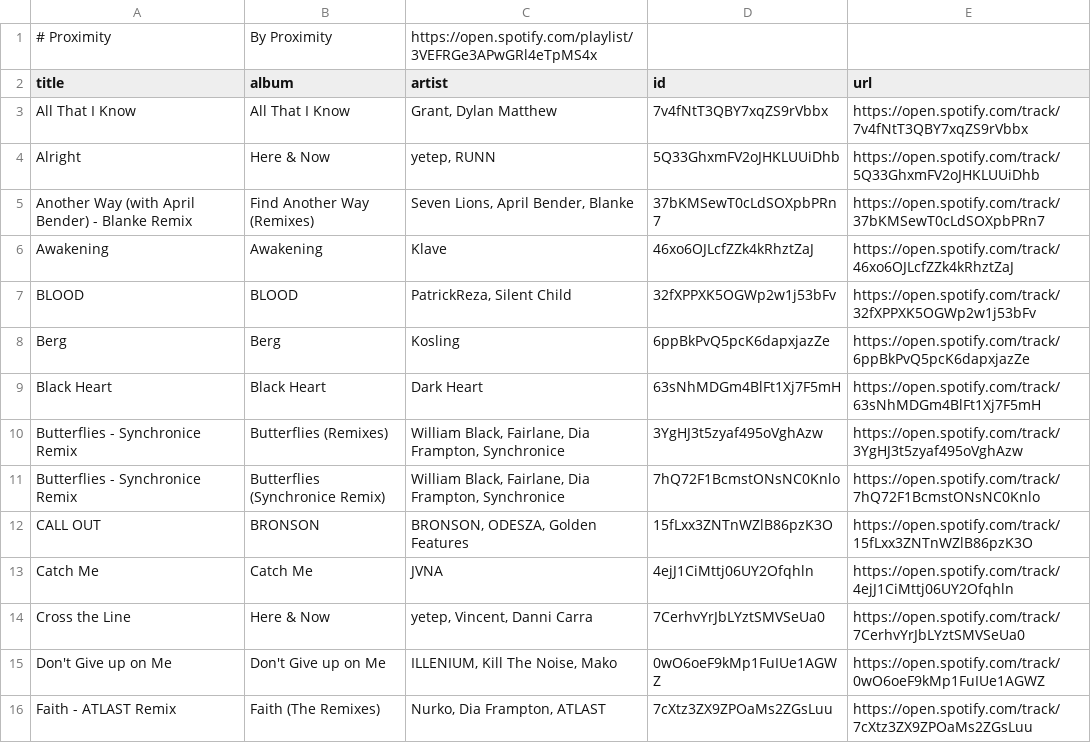
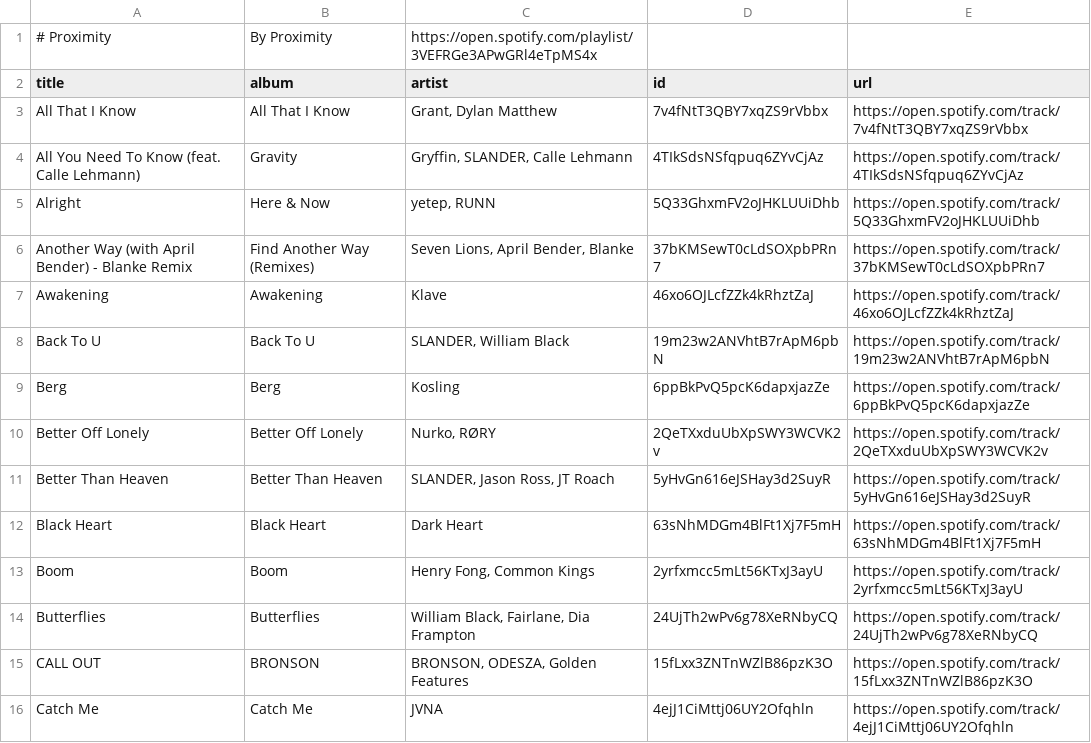
Before and after one commit to unex/dews_beats, a CSV file: playlists/Proximity.csv, drawn as a sheet; only a part is shown; the shorter side is filled out with more unchanged rows; the diff covers the shown part only.

```diff
--- a/playlists/Proximity.csv
+++ b/playlists/Proximity.csv
@@ -3,2 +3,3 @@ title,album,artist,id,url
 All That I Know,All That I Know,"Grant, Dylan Matthew",7v4fNtT3QBY7xqZS9rVbbx,https://open.spotify.com/track/7v4fNtT3QBY7xqZS9rVbbx
+All You Need To Know (feat. Calle Lehmann),Gravity,"Gryffin, SLANDER, Calle Lehmann",4TIkSdsNSfqpuq6ZYvCjAz,https://open.spotify.com/track/4TIkSdsNSfqpuq6ZYvCjAz
 Alright,Here & Now,"yetep, RUNN",5Q33GhxmFV2oJHKLUUiDhb,https://open.spotify.com/track/5Q33GhxmFV2oJHKLUUiDhb
@@ -6,7 +7,9 @@ Another Way (with April Bender) - Blanke Remix,Find Another Way (Remixes),"Seven
 Awakening,Awakening,Klave,46xo6OJLcfZZk4kRhztZaJ,https://open.spotify.com/track/46xo6OJLcfZZk4kRhztZaJ
-BLOOD,BLOOD,"PatrickReza, Silent Child",32fXPPXK5OGWp2w1j53bFv,https://open.spotify.com/track/32fXPPXK5OGWp2w1j53bFv
+Back To U,Back To U,"SLANDER, William Black",19m23w2ANVhtB7rApM6pbN,https://open.spotify.com/track/19m23w2ANVhtB7rApM6pbN
 Berg,Berg,Kosling,6ppBkPvQ5pcK6dapxjazZe,https://open.spotify.com/track/6ppBkPvQ5pcK6dapxjazZe
+Better Off Lonely,Better Off Lonely,"Nurko, RØRY",2QeTXxduUbXpSWY3WCVK2v,https://open.spotify.com/track/2QeTXxduUbXpSWY3WCVK2v
+Better Than Heaven,Better Than Heaven,"SLANDER, Jason Ross, JT Roach",5yHvGn616eJSHay3d2SuyR,https://open.spotify.com/track/5yHvGn616eJSHay3d2SuyR
 Black Heart,Black Heart,Dark Heart,63sNhMDGm4BlFt1Xj7F5mH,https://open.spotify.com/track/63sNhMDGm4BlFt1Xj7F5mH
-Butterflies - Synchronice Remix,Butterflies (Remixes),"William Black, Fairlane, Dia Frampton, Synchronice",3YgHJ3t5zyaf495oVghAzw,https://open.spotify.com/track/3YgHJ3t5zyaf495oVghAzw
-Butterflies - Synchronice Remix,Butterflies (Synchronice Remix),"William Black, Fairlane, Dia Frampton, Synchronice",7hQ72F1BcmstONsNC0Knlo,https://open.spotify.com/track/7hQ72F1BcmstONsNC0Knlo
+Boom,Boom,"Henry Fong, Common Kings",2yrfxmcc5mLt56KTxJ3ayU,https://open.spotify.com/track/2yrfxmcc5mLt56KTxJ3ayU
+Butterflies,Butterflies,"William Black, Fairlane, Dia Frampton",24UjTh2wPv6g78XeRNbyCQ,https://open.spotify.com/track/24UjTh2wPv6g78XeRNbyCQ
 CALL OUT,BRONSON,"BRONSON, ODESZA, Golden Features",15fLxx3ZNTnWZlB86pzK3O,https://open.spotify.com/track/15fLxx3ZNTnWZlB86pzK3O
```
Also changed, not shown: 18 added rows, 4 removed rows and 4 moved rows elsewhere in this file, Saved Songs.csv, playlists/Chill Tracks.csv, 7 other files.
